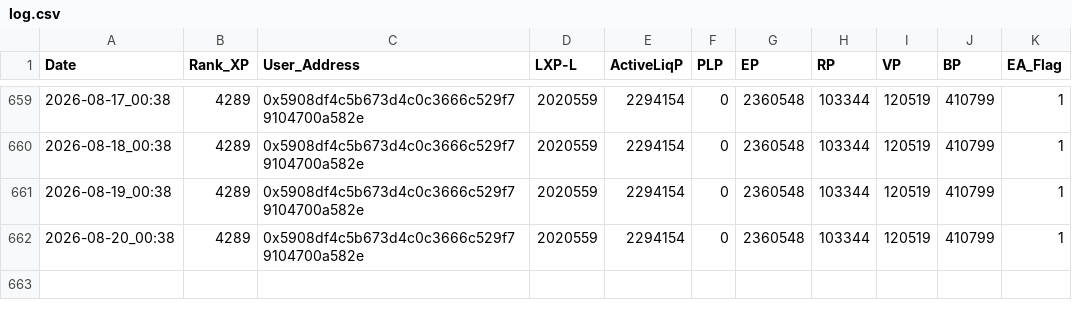
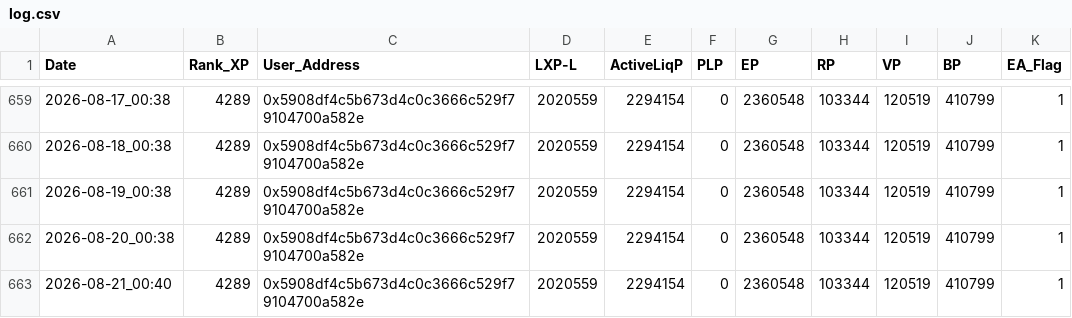
Before and after one commit to beginnercryptocoder/LXP-L, a CSV file: log.csv, drawn as a sheet; only a part is shown, gaps mark what is left out.

```diff
--- a/log.csv
+++ b/log.csv
@@ -662 +662,2 @@ Date,Rank_XP,User_Address,LXP-L,ActiveLiqP,PLP,EP,RP,VP,BP,EA_Flag
 2026-08-20_00:38,4289,0x5908df4c5b673d4c0c3666c529f79104700a582e,2020559,2294154,0,2360548,103344,120519,410799,1
+2026-08-21_00:40,4289,0x5908df4c5b673d4c0c3666c529f79104700a582e,2020559,2294154,0,2360548,103344,120519,410799,1
```
